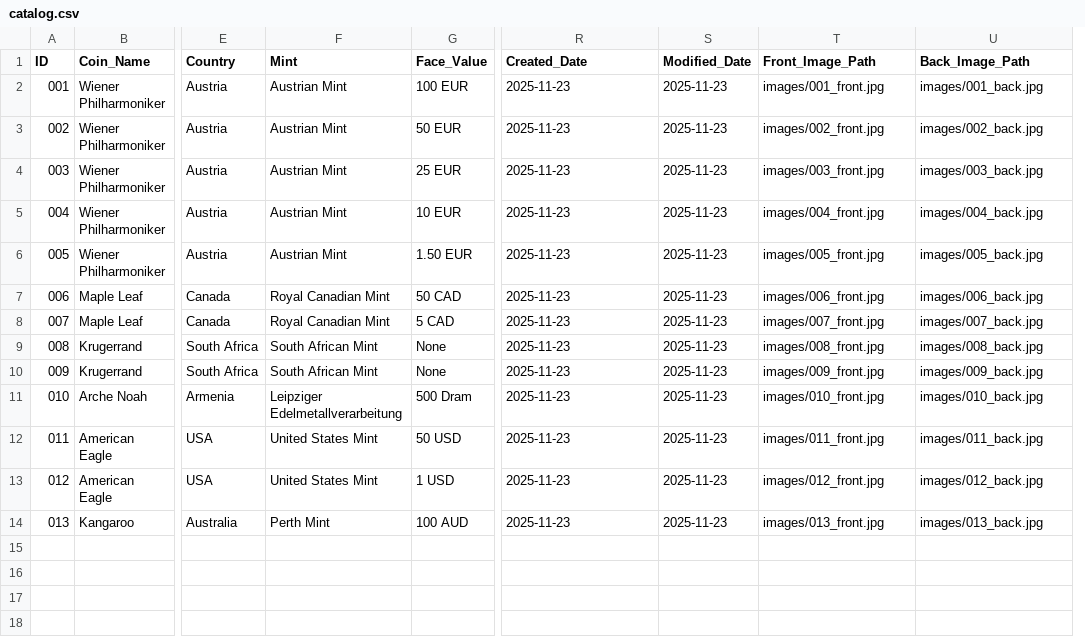
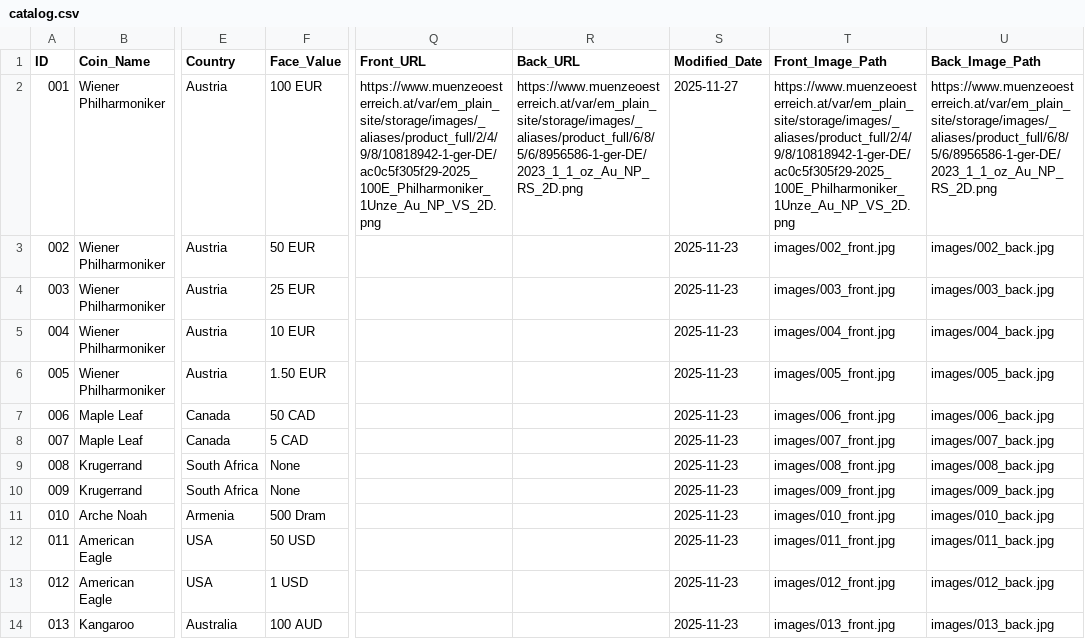
Before and after one commit to jagdhuette/coins-catalogue, a CSV file: data/catalog.csv, drawn as a sheet; only a part is shown, gaps mark what is left out; removed rows and columns are numbered as before the commit, all else as after; the diff names each change by its address in the sheet, - before the commit and + after, or states it on an @@ line.

Commit message:
Revise catalog.csv structure and add image URLs
Updated the catalog to include new fields and URLs for images.

```diff
--- a/data/catalog.csv
+++ b/data/catalog.csv
-column F (Mint), rows 2-14: Austrian Mint | Austrian Mint | Austrian Mint | Austrian Mint | Austrian Mint | Royal Canadian Mint | Royal Canadian Mint | South African Mint | South African Mint | Leipziger Edelmetallverarbeitung | United States Mint | United States Mint | Perth Mint
+column Q (Front_URL), row 2: https://www.muenzeoesterreich.at/var/em_plain_site/storage/images/_aliases/product_full/2/4/9/8/10818942-1-ger-DE/ac0c5f305f29-2025_100E_Philharmoniker_1Unze_Au_NP_VS_2D.png
-R1: Created_Date
+R1: Back_URL
-R2 (Back_URL): 2025-11-23
+R2 (Back_URL): https://www.muenzeoesterreich.at/var/em_plain_site/storage/images/_aliases/product_full/6/8/5/6/8956586-1-ger-DE/2023_1_1_oz_Au_NP_RS_2D.png
-S2 (Modified_Date): 2025-11-23
+S2 (Modified_Date): 2025-11-27
-T2 (Front_Image_Path): images/001_front.jpg
+T2 (Front_Image_Path): https://www.muenzeoesterreich.at/var/em_plain_site/storage/images/_aliases/product_full/2/4/9/8/10818942-1-ger-DE/ac0c5f305f29-2025_100E_Philharmoniker_1Unze_Au_NP_VS_2D.png
-U2 (Back_Image_Path): images/001_back.jpg
+U2 (Back_Image_Path): https://www.muenzeoesterreich.at/var/em_plain_site/storage/images/_aliases/product_full/6/8/5/6/8956586-1-ger-DE/2023_1_1_oz_Au_NP_RS_2D.png
-R3:R14 (Back_URL): 2025-11-23
+R3:R14 (Back_URL): (empty)
```
